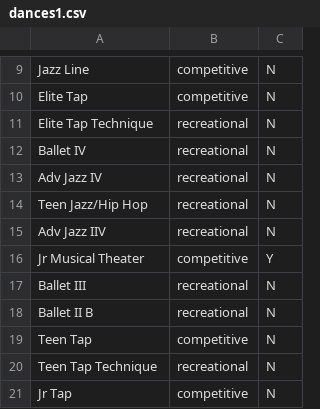
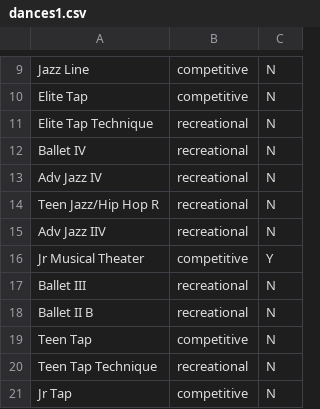
Before and after one commit to 23eliu/DanceShowScheduling, a CSV file: data/dances1.csv, drawn as a sheet; only a part is shown, gaps mark what is left out.

```diff
--- a/data/dances1.csv
+++ b/data/dances1.csv
@@ -13,3 +13,3 @@ Ballet IV,recreational,N
 Adv Jazz IV,recreational,N
-Teen Jazz/Hip Hop,recreational,N
+Teen Jazz/Hip Hop R,recreational,N
 Adv Jazz IIV,recreational,N
```
Also changed, not shown: data/dancers.csv, 5 other files.
